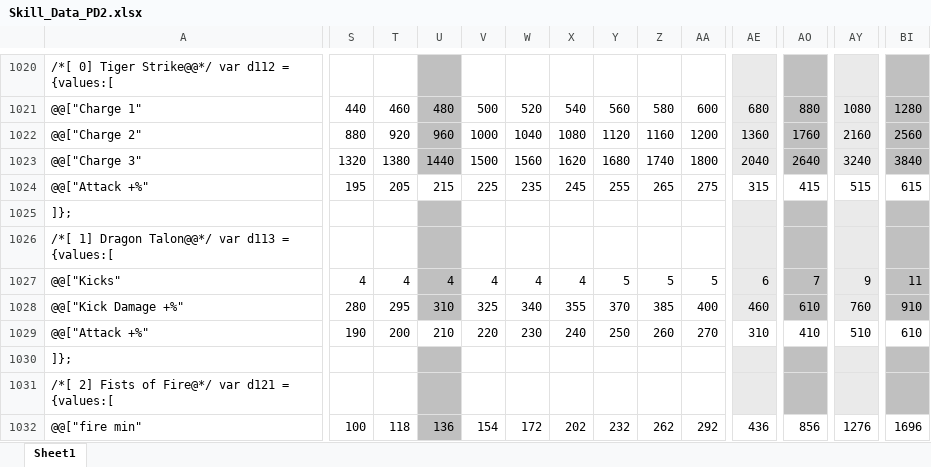
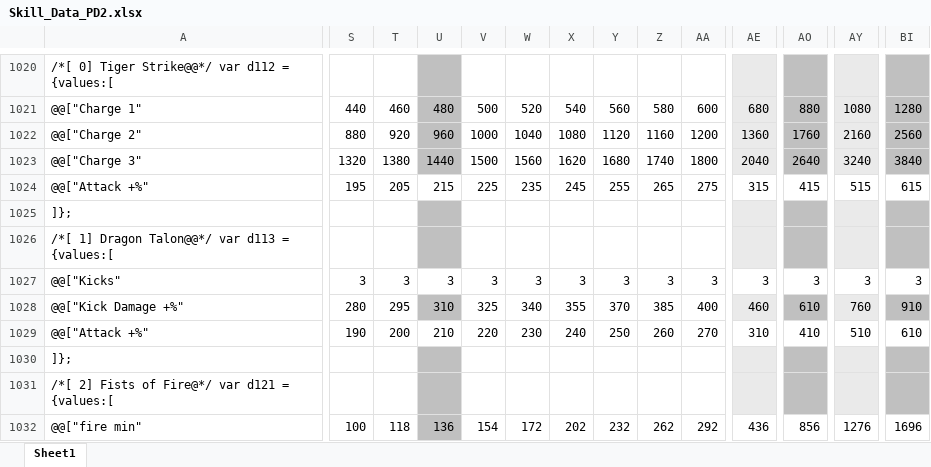
Before and after one commit to BetweenWalls/portal, an Excel workbook: data/skills/Skill_Data_PD2.xlsx, sheet Sheet1, drawn as a sheet; only a part is shown, gaps mark what is left out; values as stored, in another font and other column widths than the file's, no borders; the diff covers the shown part only; the diff names each change by its address in the sheet, - before the commit and + after, or states it on an @@ line.

```diff
--- a/data/skills/Skill_Data_PD2.xlsx (sheet Sheet1)
+++ b/data/skills/Skill_Data_PD2.xlsx (sheet Sheet1)
-S1027: 4
+S1027: 3
-T1027: 4
+T1027: 3
-U1027: 4
+U1027: 3
-U1027 fill: #C0C0C0
+U1027 fill: none
-V1027: 4
+V1027: 3
-W1027: 4
+W1027: 3
-X1027: 4
+X1027: 3
-Y1027: 5
+Y1027: 3
-Z1027: 5
+Z1027: 3
-AA1027: 5
+AA1027: 3
-AE1027: 6
+AE1027: 3
-AE1027 fill: #EAEAEA
+AE1027 fill: none
-AO1027: 7
+AO1027: 3
-AO1027 fill: #C0C0C0
+AO1027 fill: none
-AY1027: 9
+AY1027: 3
-AY1027 fill: #EAEAEA
+AY1027 fill: none
-BI1027: 11
+BI1027: 3
-BI1027 fill: #C0C0C0
+BI1027 fill: none
```
Also changed, not shown: 30 edited cells elsewhere in this sheet, 7 other files.
